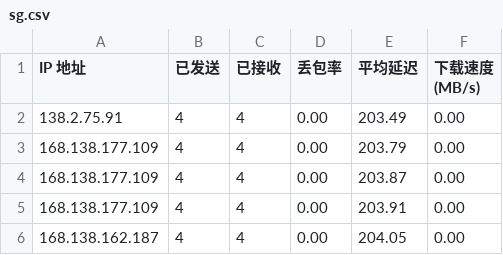
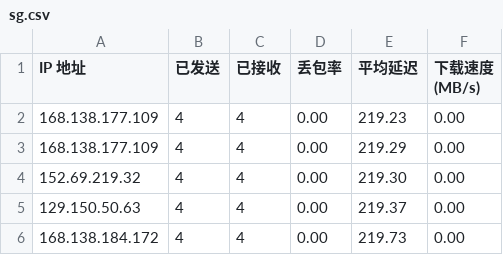
Before and after one commit to lxhfans/CFCDN-Auto, a CSV file: CloudflareST/sg.csv, drawn as a sheet.

```diff
--- a/CloudflareST/sg.csv
+++ b/CloudflareST/sg.csv
@@ -1,6 +1,6 @@
 IP 地址,已发送,已接收,丢包率,平均延迟,下载速度 (MB/s)
-138.2.75.91,4,4,0.00,203.49,0.00
-168.138.177.109,4,4,0.00,203.79,0.00
-168.138.177.109,4,4,0.00,203.87,0.00
-168.138.177.109,4,4,0.00,203.91,0.00
-168.138.162.187,4,4,0.00,204.05,0.00
+168.138.177.109,4,4,0.00,219.23,0.00
+168.138.177.109,4,4,0.00,219.29,0.00
+152.69.219.32,4,4,0.00,219.30,0.00
+129.150.50.63,4,4,0.00,219.37,0.00
+168.138.184.172,4,4,0.00,219.73,0.00
```
Also changed, not shown: 1 other file.
